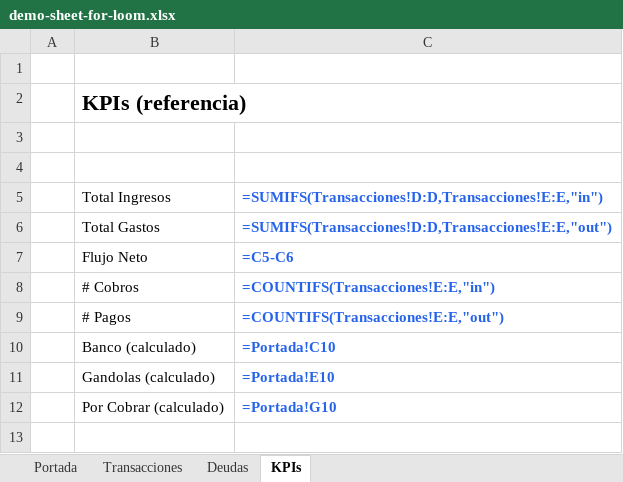
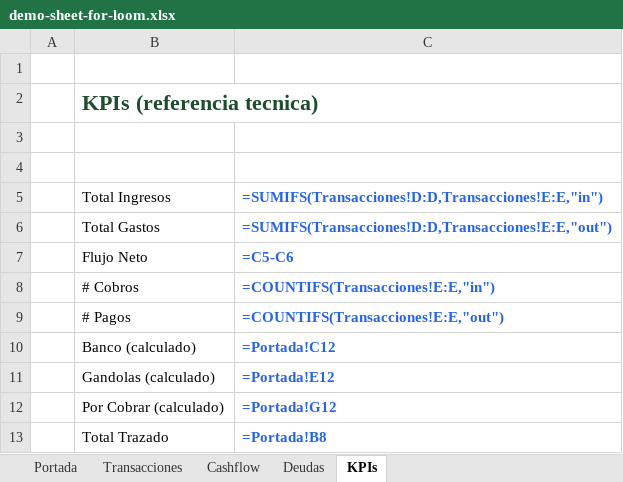
Before and after one commit to Fzelada98/zenia-website, an Excel workbook: posts/demo-sheet-for-loom.xlsx, sheet KPIs, drawn as a sheet; values as stored, in another font and other column widths than the file's, no borders; formulas without a stored value are shown as written; the diff names each change by its address in the sheet, - before the commit and + after, or states it on an @@ line.

```diff
--- a/posts/demo-sheet-for-loom.xlsx (sheet KPIs)
+++ b/posts/demo-sheet-for-loom.xlsx (sheet KPIs)
+sheet tab: Cashflow
-B2: KPIs (referencia)
+B2: KPIs (referencia tecnica)
-B2 text colour: black
+B2 text colour: #1F4D2E
-C10: =Portada!C10
+C10: =Portada!C12
-C11: =Portada!E10
+C11: =Portada!E12
-C12: =Portada!G10
+C12: =Portada!G12
+row 13:  | Total Trazado | =Portada!B8
```
Also changed, not shown: sheet Transacciones, sheet Portada, sheet Deudas, charts or pictures, 17 other files.
